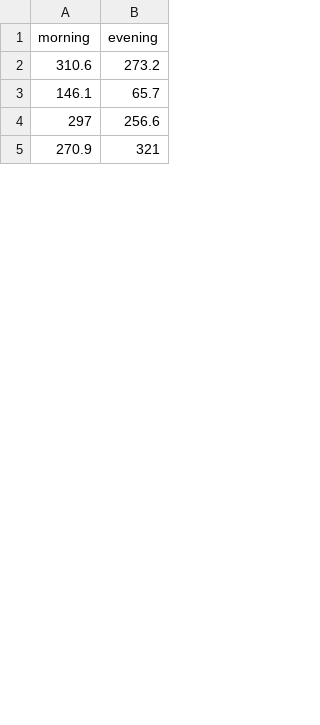
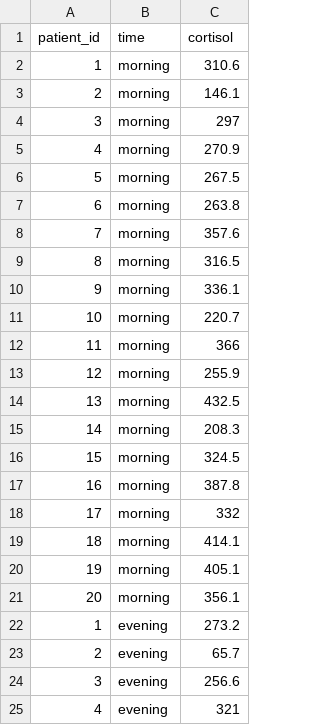
Before and after one commit to cambiotraining/corestats-in-r, a CSV file: data/tidy/CS1-twopaired.csv, drawn as a sheet; only a part is shown; removed rows and columns are numbered as before the commit, all else as after; the diff names each change by its address in the sheet, - before the commit and + after, or states it on an @@ line.

Commit message:
cs1-paired-tidy

```diff
--- a/data/tidy/CS1-twopaired.csv
+++ b/data/tidy/CS1-twopaired.csv
-column A (morning), rows 2-5: 310.6 | 146.1 | 297 | 270.9
+column A (patient_id), rows 22-25: 1 | 2 | 3 | 4
+column B (time), rows 22-25: all evening
-C1: evening
+C1: cortisol
+row 2: 1 | morning | 310.6
+row 3: 2 | morning | 146.1
+row 4: 3 | morning | 297
+row 5: 4 | morning | 270.9
+row 6: 5 | morning | 267.5
+row 7: 6 | morning | 263.8
+row 8: 7 | morning | 357.6
+row 9: 8 | morning | 316.5
+row 10: 9 | morning | 336.1
+row 11: 10 | morning | 220.7
+row 12: 11 | morning | 366
+row 13: 12 | morning | 255.9
+row 14: 13 | morning | 432.5
+row 15: 14 | morning | 208.3
+row 16: 15 | morning | 324.5
+row 17: 16 | morning | 387.8
+row 18: 17 | morning | 332
+row 19: 18 | morning | 414.1
+row 20: 19 | morning | 405.1
+row 21: 20 | morning | 356.1
```
Also changed, not shown: 28 other files.
